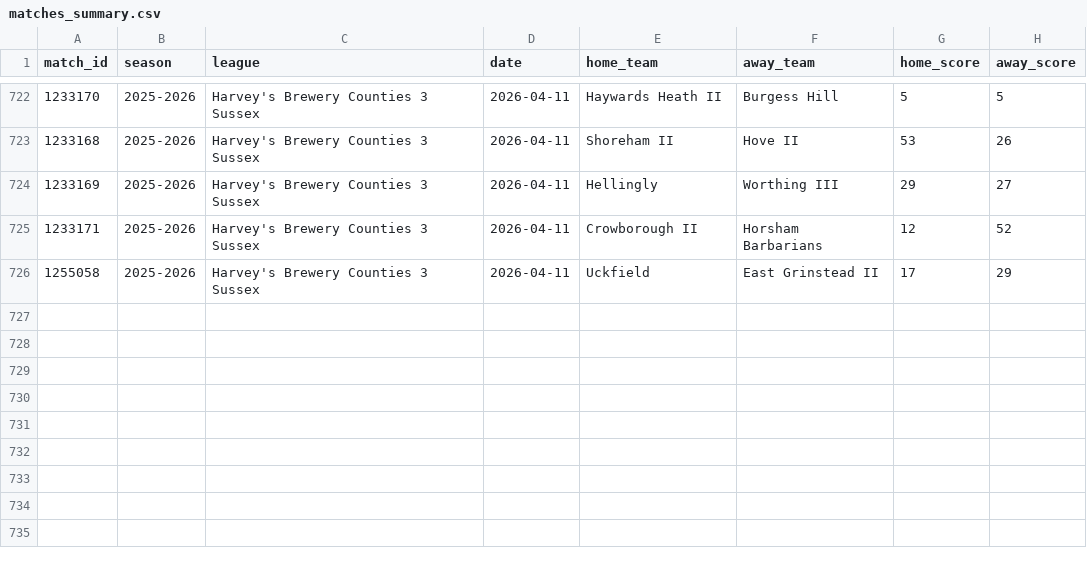
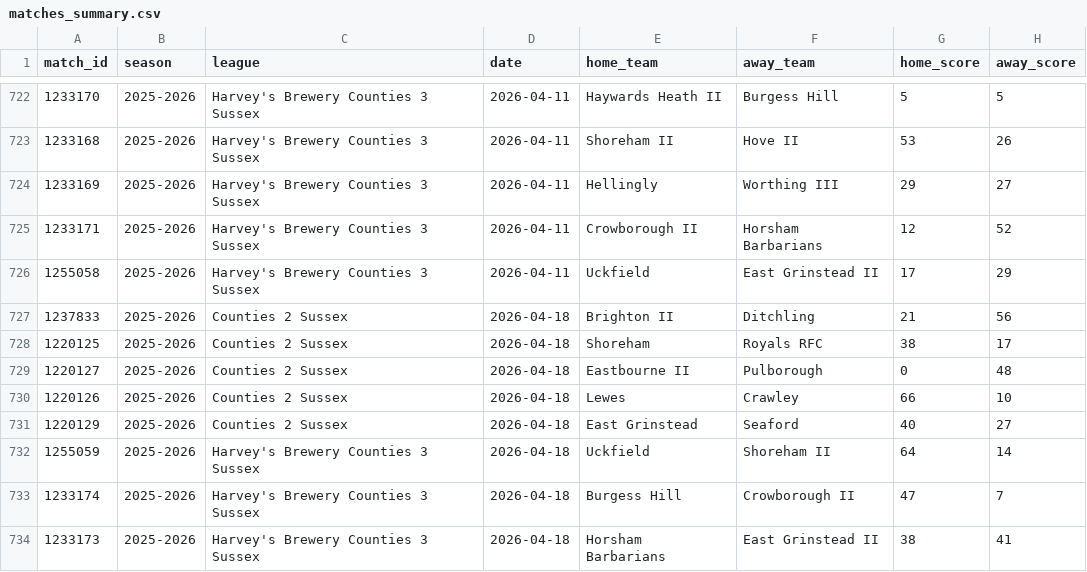
Before and after one commit to samnlindsay/egrfc-stats, a CSV file: data/matches_summary.csv, drawn as a sheet; only a part is shown, gaps mark what is left out; the diff names each change by its address in the sheet, - before the commit and + after, or states it on an @@ line.

```diff
--- a/data/matches_summary.csv
+++ b/data/matches_summary.csv
+row 727: 1237833 | 2025-2026 | Counties 2 Sussex | 2026-04-18 | Brighton II | Ditchling | 21 | 56
+row 728: 1220125 | 2025-2026 | Counties 2 Sussex | 2026-04-18 | Shoreham | Royals RFC | 38 | 17
+row 729: 1220127 | 2025-2026 | Counties 2 Sussex | 2026-04-18 | Eastbourne II | Pulborough | 0 | 48
+row 730: 1220126 | 2025-2026 | Counties 2 Sussex | 2026-04-18 | Lewes | Crawley | 66 | 10
+row 731: 1220129 | 2025-2026 | Counties 2 Sussex | 2026-04-18 | East Grinstead | Seaford | 40 | 27
+row 732: 1255059 | 2025-2026 | Harvey's Brewery Counties 3 Sussex | 2026-04-18 | Uckfield | Shoreham II | 64 | 14
+row 733: 1233174 | 2025-2026 | Harvey's Brewery Counties 3 Sussex | 2026-04-18 | Burgess Hill | Crowborough II | 47 | 7
+row 734: 1233173 | 2025-2026 | Harvey's Brewery Counties 3 Sussex | 2026-04-18 | Horsham Barbarians | East Grinstead II | 38 | 41
```
Also changed, not shown: data/backend/scorer_coverage_audit.csv, data/league_table_2025_26_squad_1.csv, 52 other files.
